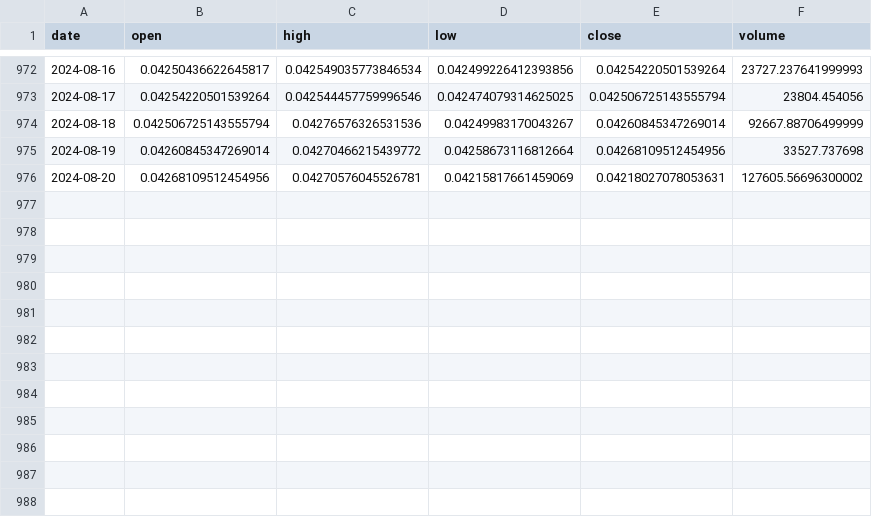
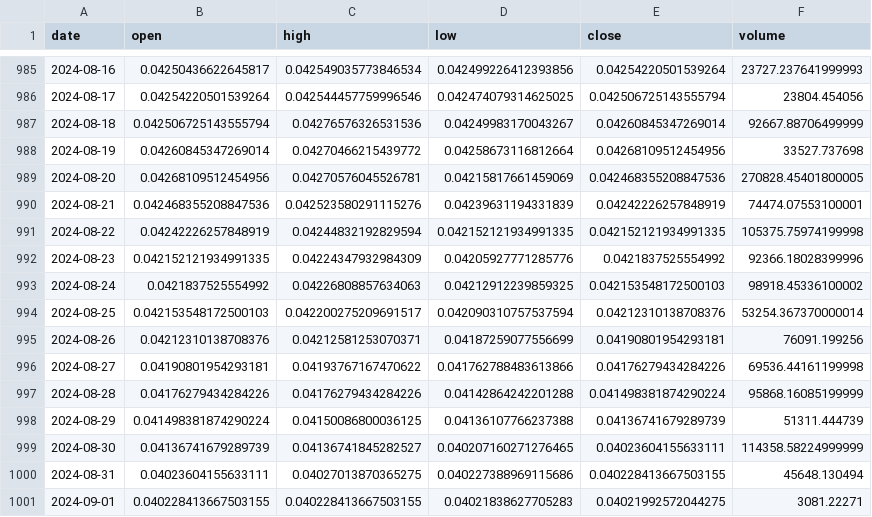
Before and after one commit to Sapient-Predictive-Analytics/dataportal, a CSV file: tokens/MIN.csv, drawn as a sheet; only a part is shown, gaps mark what is left out; the diff covers the shown part only.

```diff
--- a/tokens/MIN.csv
+++ b/tokens/MIN.csv
@@ -975,2 +988,14 @@ date,open,high,low,close,volume
 2024-08-19,0.04260845347269014,0.04270466215439772,0.04258673116812664,0.04268109512454956,33527.737698
-2024-08-20,0.04268109512454956,0.04270576045526781,0.04215817661459069,0.04218027078053631,127605.56696300002
+2024-08-20,0.04268109512454956,0.04270576045526781,0.04215817661459069,0.042468355208847536,270828.45401800005
+2024-08-21,0.042468355208847536,0.042523580291115276,0.04239631194331839,0.04242226257848919,74474.07553100001
+2024-08-22,0.04242226257848919,0.04244832192829594,0.042152121934991335,0.042152121934991335,105375.75974199998
+2024-08-23,0.042152121934991335,0.04224347932984309,0.04205927771285776,0.0421837525554992,92366.18028399996
+2024-08-24,0.0421837525554992,0.04226808857634063,0.04212912239859325,0.042153548172500103,98918.45336100002
+2024-08-25,0.042153548172500103,0.042200275209691517,0.042090310757537594,0.04212310138708376,53254.367370000014
+2024-08-26,0.04212310138708376,0.04212581253070371,0.04187259077556699,0.04190801954293181,76091.199256
+2024-08-27,0.04190801954293181,0.04193767167470622,0.041762788483613866,0.04176279434284226,69536.44161199998
+2024-08-28,0.04176279434284226,0.04176279434284226,0.04142864242201288,0.041498381874290224,95868.16085199999
+2024-08-29,0.041498381874290224,0.04150086800036125,0.04136107766237388,0.04136741679289739,51311.444739
+2024-08-30,0.04136741679289739,0.04136741845282527,0.040207160271276465,0.04023604155633111,114358.58224999999
+2024-08-31,0.04023604155633111,0.04027013870365275,0.040227388969115686,0.040228413667503155,45648.130494
+2024-09-01,0.040228413667503155,0.040228413667503155,0.04021838627705283,0.04021992572044275,3081.22271
```
Also changed, not shown: 13 added rows elsewhere in this file.
